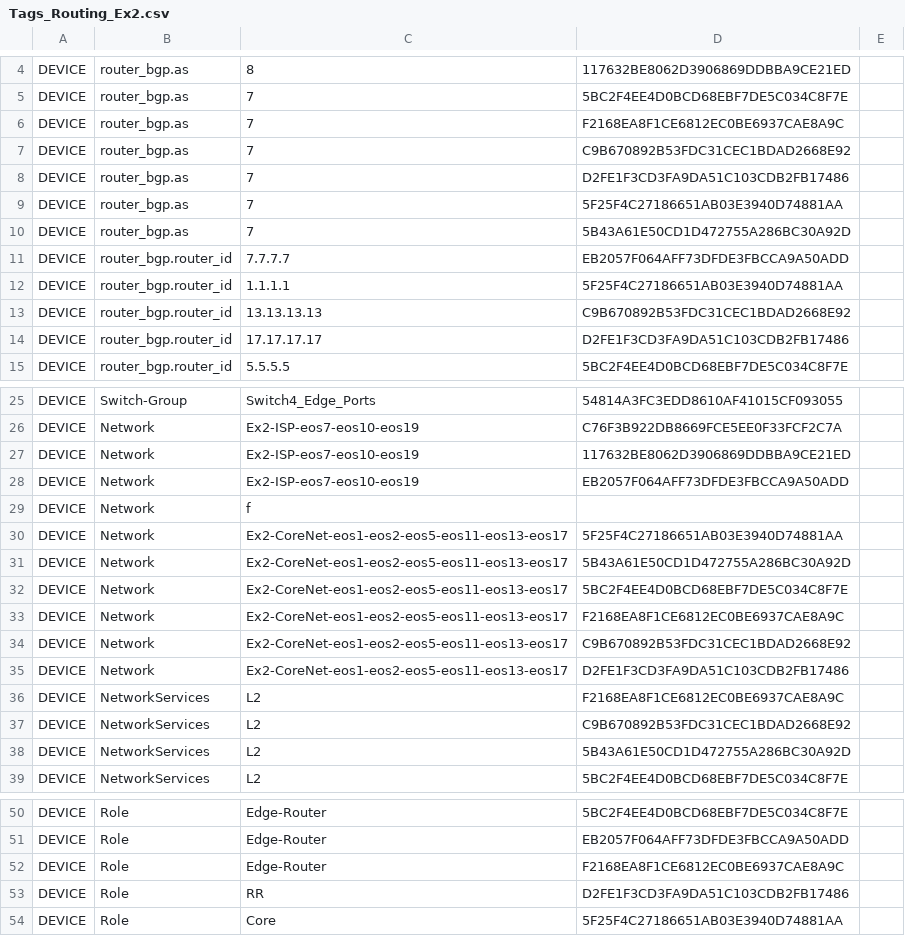
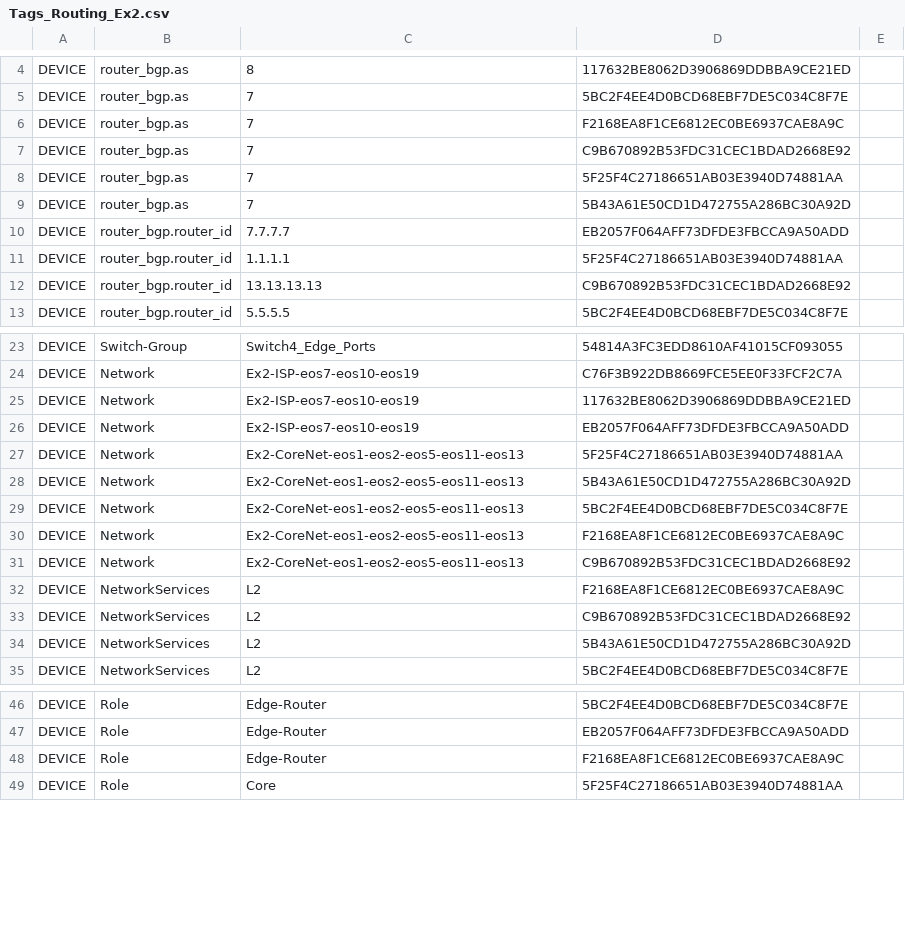
Before and after one commit to arista-netdevops-community/CloudVisionPortal-Examples, a CSV file: CloudVision_Studios/ATD_Examples_for_Studios/Tags_Files_Routing/Tags_Routing_Ex2.csv, drawn as a sheet; only a part is shown, gaps mark what is left out.

Commit message:
Update Tags_Routing_Ex2.csv

```diff
--- a/CloudVision_Studios/ATD_Examples_for_Studios/Tags_Files_Routing/Tags_Routing_Ex2.csv
+++ b/CloudVision_Studios/ATD_Examples_for_Studios/Tags_Files_Routing/Tags_Routing_Ex2.csv
@@ -7,3 +7,2 @@ DEVICE,router_bgp.as,7,F2168EA8F1CE6812EC0BE6937CAE8A9C
 DEVICE,router_bgp.as,7,C9B670892B53FDC31CEC1BDAD2668E92
-DEVICE,router_bgp.as,7,D2FE1F3CD3FA9DA51C103CDB2FB17486
 DEVICE,router_bgp.as,7,5F25F4C27186651AB03E3940D74881AA
@@ -13,3 +12,2 @@ DEVICE,router_bgp.router_id,1.1.1.1,5F25F4C27186651AB03E3940D74881AA
 DEVICE,router_bgp.router_id,13.13.13.13,C9B670892B53FDC31CEC1BDAD2668E92
-DEVICE,router_bgp.router_id,17.17.17.17,D2FE1F3CD3FA9DA51C103CDB2FB17486
 DEVICE,router_bgp.router_id,5.5.5.5,5BC2F4EE4D0BCD68EBF7DE5C034C8F7E
@@ -28,9 +26,7 @@ DEVICE,Network,Ex2-ISP-eos7-eos10-eos19,117632BE8062D3906869DDBBA9CE21ED
 DEVICE,Network,Ex2-ISP-eos7-eos10-eos19,EB2057F064AFF73DFDE3FBCCA9A50ADD
-DEVICE,Network,f
-DEVICE,Network,Ex2-CoreNet-eos1-eos2-eos5-eos11-eos13-eos17,5F25F4C27186651AB03E3940D74881AA
-DEVICE,Network,Ex2-CoreNet-eos1-eos2-eos5-eos11-eos13-eos17,5B43A61E50CD1D472755A286BC30A92D
-DEVICE,Network,Ex2-CoreNet-eos1-eos2-eos5-eos11-eos13-eos17,5BC2F4EE4D0BCD68EBF7DE5C034C8F7E
-DEVICE,Network,Ex2-CoreNet-eos1-eos2-eos5-eos11-eos13-eos17,F2168EA8F1CE6812EC0BE6937CAE8A9C
-DEVICE,Network,Ex2-CoreNet-eos1-eos2-eos5-eos11-eos13-eos17,C9B670892B53FDC31CEC1BDAD2668E92
-DEVICE,Network,Ex2-CoreNet-eos1-eos2-eos5-eos11-eos13-eos17,D2FE1F3CD3FA9DA51C103CDB2FB17486
+DEVICE,Network,Ex2-CoreNet-eos1-eos2-eos5-eos11-eos13,5F25F4C27186651AB03E3940D74881AA
+DEVICE,Network,Ex2-CoreNet-eos1-eos2-eos5-eos11-eos13,5B43A61E50CD1D472755A286BC30A92D
+DEVICE,Network,Ex2-CoreNet-eos1-eos2-eos5-eos11-eos13,5BC2F4EE4D0BCD68EBF7DE5C034C8F7E
+DEVICE,Network,Ex2-CoreNet-eos1-eos2-eos5-eos11-eos13,F2168EA8F1CE6812EC0BE6937CAE8A9C
+DEVICE,Network,Ex2-CoreNet-eos1-eos2-eos5-eos11-eos13,C9B670892B53FDC31CEC1BDAD2668E92
 DEVICE,NetworkServices,L2,F2168EA8F1CE6812EC0BE6937CAE8A9C
@@ -52,3 +48,2 @@ DEVICE,Role,Edge-Router,EB2057F064AFF73DFDE3FBCCA9A50ADD
 DEVICE,Role,Edge-Router,F2168EA8F1CE6812EC0BE6937CAE8A9C
-DEVICE,Role,RR,D2FE1F3CD3FA9DA51C103CDB2FB17486
 DEVICE,Role,Core,5F25F4C27186651AB03E3940D74881AA
```
